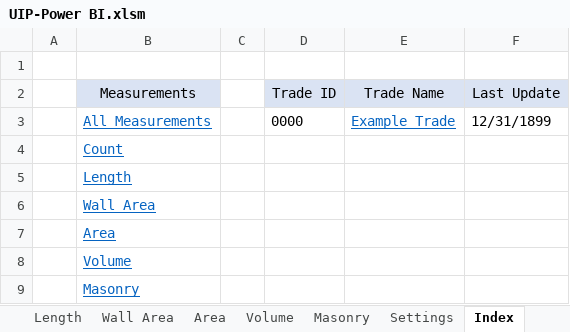
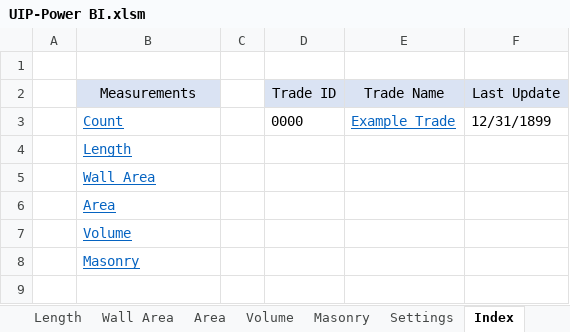
Before and after one commit to CW-Archive/UIP-Power-BI, an Excel workbook: UIP-Power BI/UIP-Power BI.xlsm, sheet Index, drawn as a sheet; values as stored, in another font and other column widths than the file's, no borders; table styles not drawn; the diff names each change by its address in the sheet, - before the commit and + after, or states it on an @@ line.

Commit message:
Removed All_Measurements

```diff
--- a/UIP-Power BI/UIP-Power BI.xlsm (sheet Index)
+++ b/UIP-Power BI/UIP-Power BI.xlsm (sheet Index)
-B3 (Measurements): All_Measurements
+B3 (Measurements): Count
-row 4:  | Count
```
Also changed, not shown: 2 other files.
